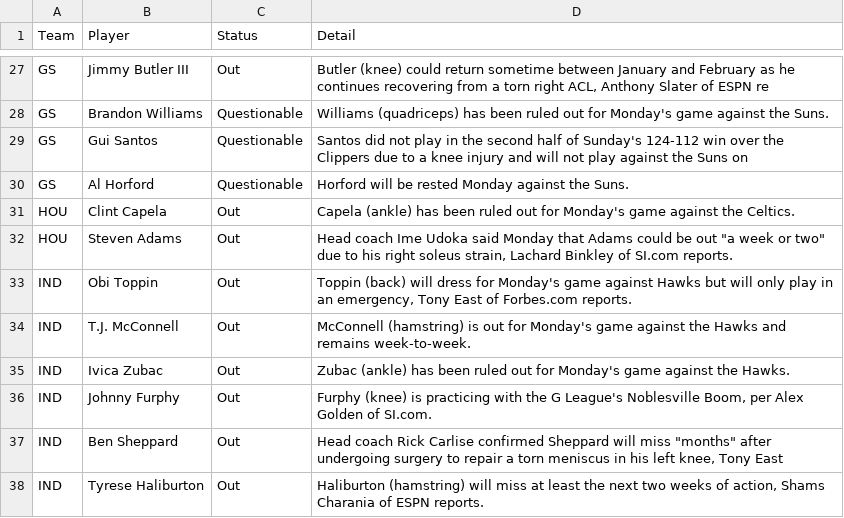
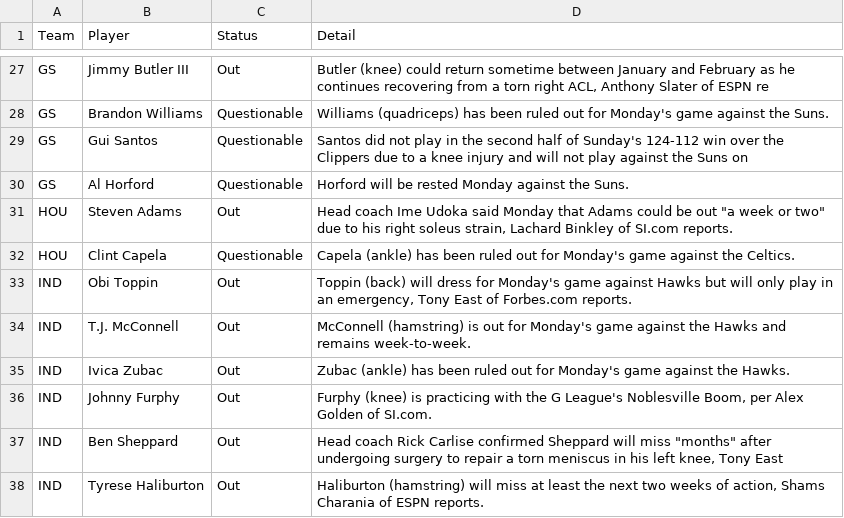
Before and after one commit to ECC370/stats, a CSV file: data/nba_injuries.csv, drawn as a sheet; only a part is shown, gaps mark what is left out.

```diff
--- a/data/nba_injuries.csv
+++ b/data/nba_injuries.csv
@@ -30,4 +30,4 @@ GS,Gui Santos,Questionable,Santos did not play in the second half of Sunday's 12
 GS,Al Horford,Questionable,Horford will be rested Monday against the Suns.
-HOU,Clint Capela,Out,Capela (ankle) has been ruled out for Monday's game against the Celtics.
 HOU,Steven Adams,Out,"Head coach Ime Udoka said Monday that Adams could be out ""a week or two"" due to his right soleus strain, Lachard Binkley of SI.com reports."
+HOU,Clint Capela,Questionable,Capela (ankle) has been ruled out for Monday's game against the Celtics.
 IND,Obi Toppin,Out,"Toppin (back) will dress for Monday's game against  Hawks but will only play in an emergency, Tony East of Forbes.com reports."
```
Also changed, not shown: data/nfl_gamelog_1.csv, data/nfl_safe.csv, 5 other files.
